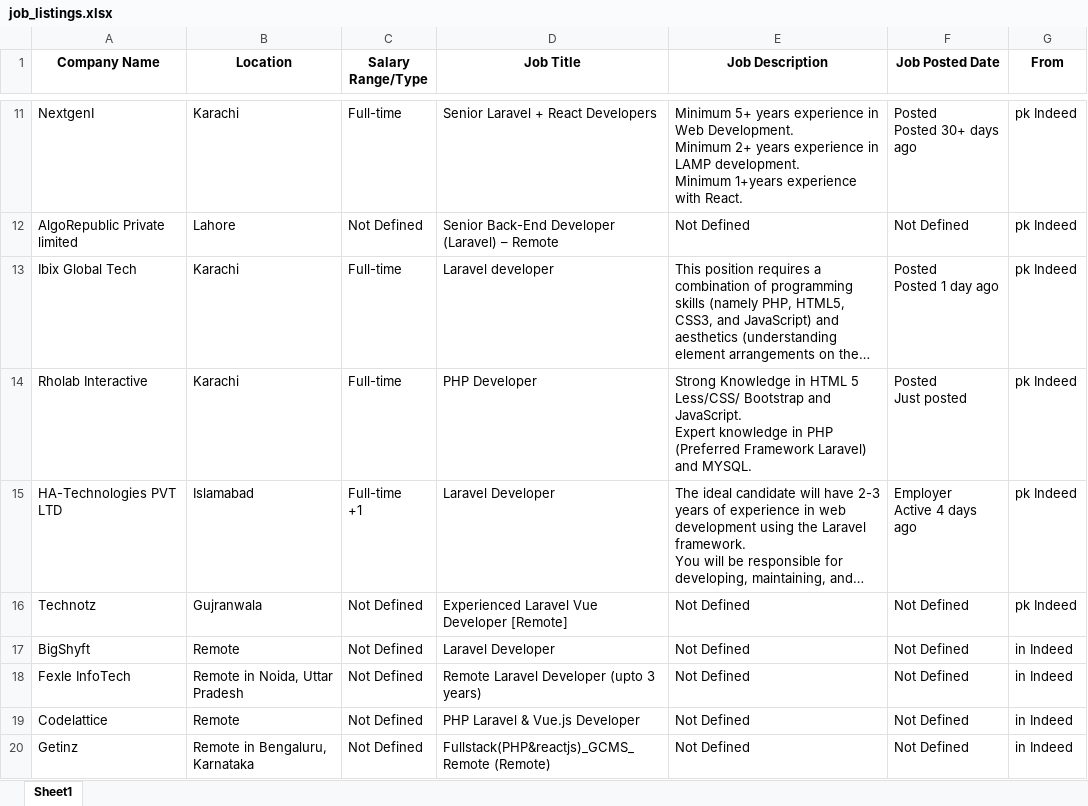
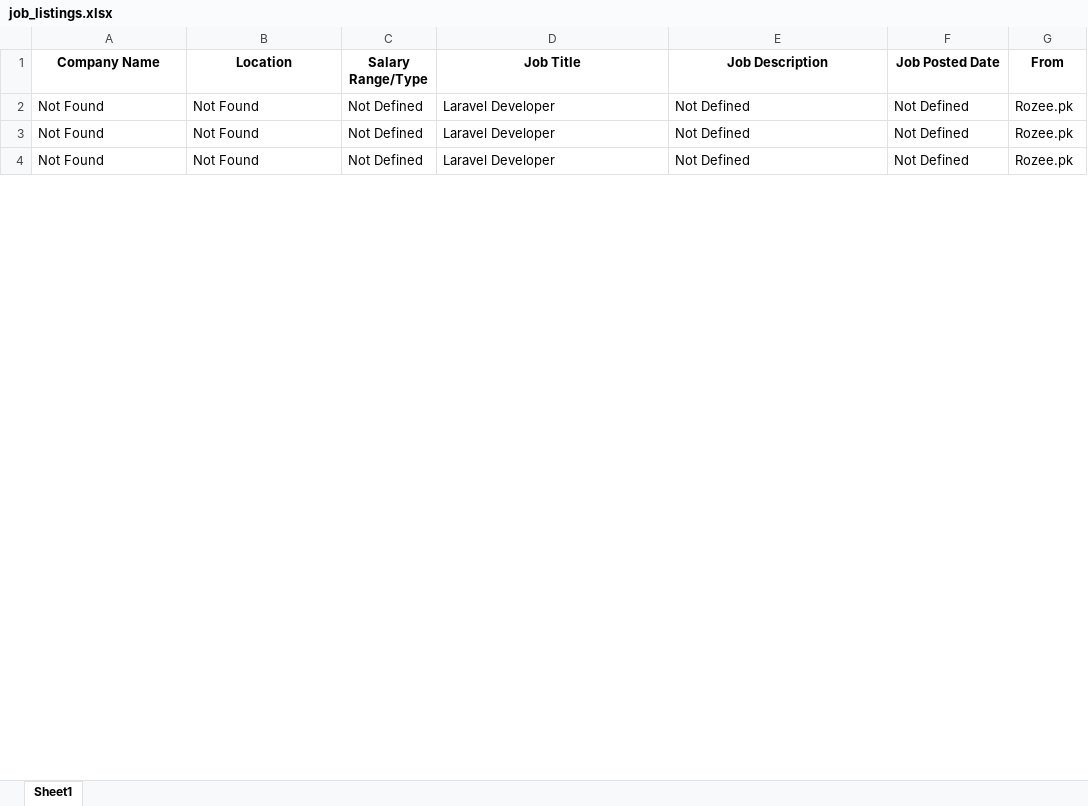
Before and after one commit to ItsSalman99/WebScraper, an Excel workbook: job_listings.xlsx, sheet Sheet1, drawn as a sheet; only a part is shown, gaps mark what is left out; values as stored, in another font and other column widths than the file's, no borders; removed rows and columns are numbered as before the commit, all else as after; ↵ is a line break in a cell; the diff covers the shown part only; the diff names each change by its address in the sheet, - before the commit and + after, or states it on an @@ line.

```diff
--- a/job_listings.xlsx (sheet Sheet1)
+++ b/job_listings.xlsx (sheet Sheet1)
-row 11: NextgenI | Karachi | Full-time | Senior Laravel + React Developers | Minimum 5+ years experience in Web Development. ↵ Minimum 2+ years experience in LAMP development. ↵ Minimum 1+years experience with React. | Posted ↵ Posted 30+ days ago | pk Indeed
-row 12: AlgoRepublic Private limited | Lahore | Not Defined | Senior Back-End Developer (Laravel) – Remote | Not Defined | Not Defined | pk Indeed
-row 13: Ibix Global Tech | Karachi | Full-time | Laravel developer | This position requires a combination of programming skills (namely PHP, HTML5, CSS3, and JavaScript) and aesthetics (understanding element arrangements on the… | Posted ↵ Posted 1 day ago | pk Indeed
-row 14: Rholab Interactive | Karachi | Full-time | PHP Developer | Strong Knowledge in HTML 5 Less/CSS/ Bootstrap and JavaScript. ↵ Expert knowledge in PHP (Preferred Framework Laravel) and MYSQL. | Posted ↵ Just posted | pk Indeed
-row 15: HA-Technologies PVT LTD | Islamabad | Full-time ↵ +1 | Laravel Developer | The ideal candidate will have 2-3 years of experience in web development using the Laravel framework. ↵ You will be responsible for developing, maintaining, and… | Employer ↵ Active 4 days ago | pk Indeed
-A2 (Company Name): Technotz
+A2 (Company Name): Not Found
-B2 (Location): Gujranwala
+B2 (Location): Not Found
-D2 (Job Title): Experienced Laravel Vue Developer [Remote]
+D2 (Job Title): Laravel Developer
-G2 (From): pk Indeed
+G2 (From): Rozee.pk
-A3 (Company Name): BigShyft
+A3 (Company Name): Not Found
-B3 (Location): Remote
+B3 (Location): Not Found
-G3 (From): in Indeed
+G3 (From): Rozee.pk
-row 18: Fexle InfoTech | Remote in Noida, Uttar Pradesh | Not Defined | Remote Laravel Developer (upto 3 years) | Not Defined | Not Defined | in Indeed
-A4 (Company Name): Codelattice
+A4 (Company Name): Not Found
-B4 (Location): Remote
+B4 (Location): Not Found
-D4 (Job Title): PHP Laravel & Vue.js Developer
+D4 (Job Title): Laravel Developer
-G4 (From): in Indeed
+G4 (From): Rozee.pk
-row 20: Getinz | Remote in Bengaluru, Karnataka | Not Defined | Fullstack(PHP&reactjs)_GCMS_Remote (Remote) | Not Defined | Not Defined | in Indeed
```
Also changed, not shown: 126 added rows, 20 removed rows and 34 edited cells elsewhere in this sheet, 2 other files.
